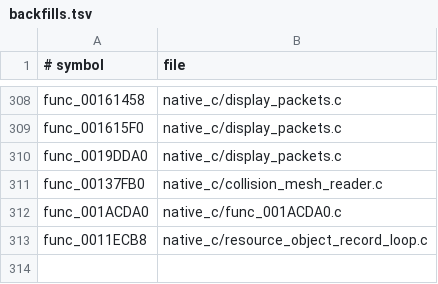
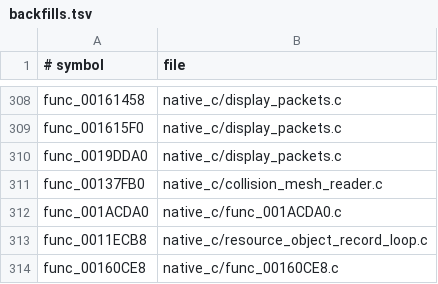
Before and after one commit to OpenThievius/OpenThievius, a TSV file: port/game/sly1-us/hand/backfills.tsv, drawn as a sheet; only a part is shown, gaps mark what is left out.

```diff
--- a/port/game/sly1-us/hand/backfills.tsv
+++ b/port/game/sly1-us/hand/backfills.tsv
@@ -313 +313,2 @@ func_001ACDA0	native_c/func_001ACDA0.c
 func_0011ECB8	native_c/resource_object_record_loop.c
+func_00160CE8	native_c/func_00160CE8.c
```
Also changed, not shown: 4 other files.
